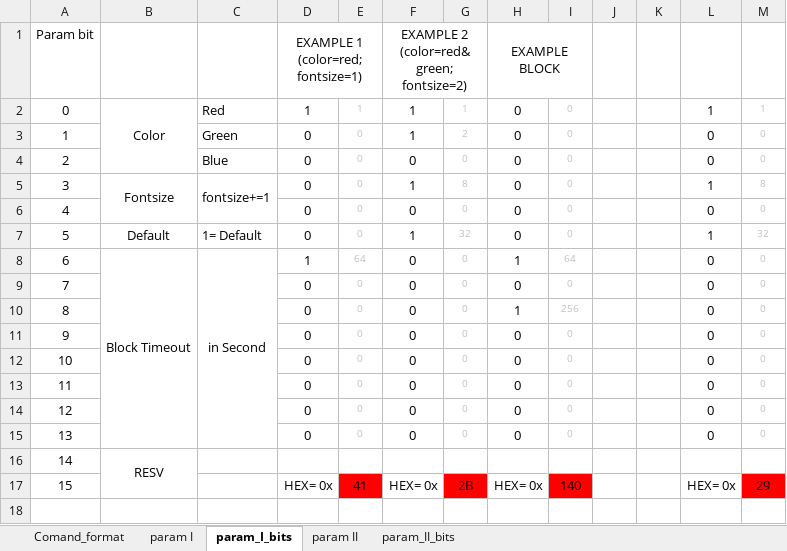
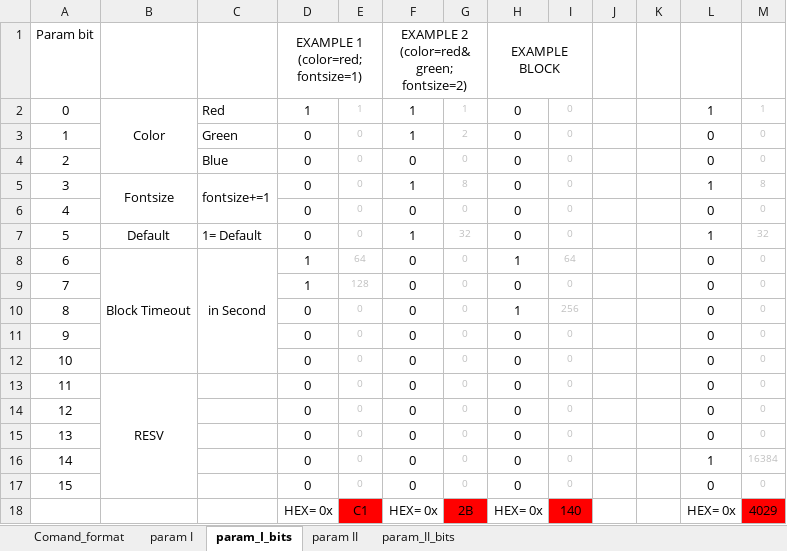
Before and after one commit to kurrosetra/FDI, an Excel workbook: command_format.xlsx, sheet param_I_bits, drawn as a sheet; values as stored, in another font and other column widths than the file's, no borders; removed rows and columns are numbered as before the commit, all else as after; the diff names each change by its address in the sheet, - before the commit and + after, or states it on an @@ line.

```diff
--- a/command_format.xlsx (sheet param_I_bits)
+++ b/command_format.xlsx (sheet param_I_bits)
-B8:B15 merged
+B8:B12 merged
-C8:C15 merged
+C8:C12 merged
-D9: 0
+D9: 1
-E9: 0
+E9: 128
+row 13: 11 | RESV |  | 0 | 0 | 0 | 0 | 0 | 0 |  |  | 0 | 0
@@ column A renumbered from row 14 down @@
+row 16: 14 |  |  | 0 | 0 | 0 | 0 | 0 | 0 |  |  | 1 | 16384
-row 16: 14 | RESV
-E18: 41
+E18: C1
-M18: 29
+M18: 4029
```
Also changed, not shown: sheet param_II_bits, sheet param I, formulas that keep their value, 3 other files.
